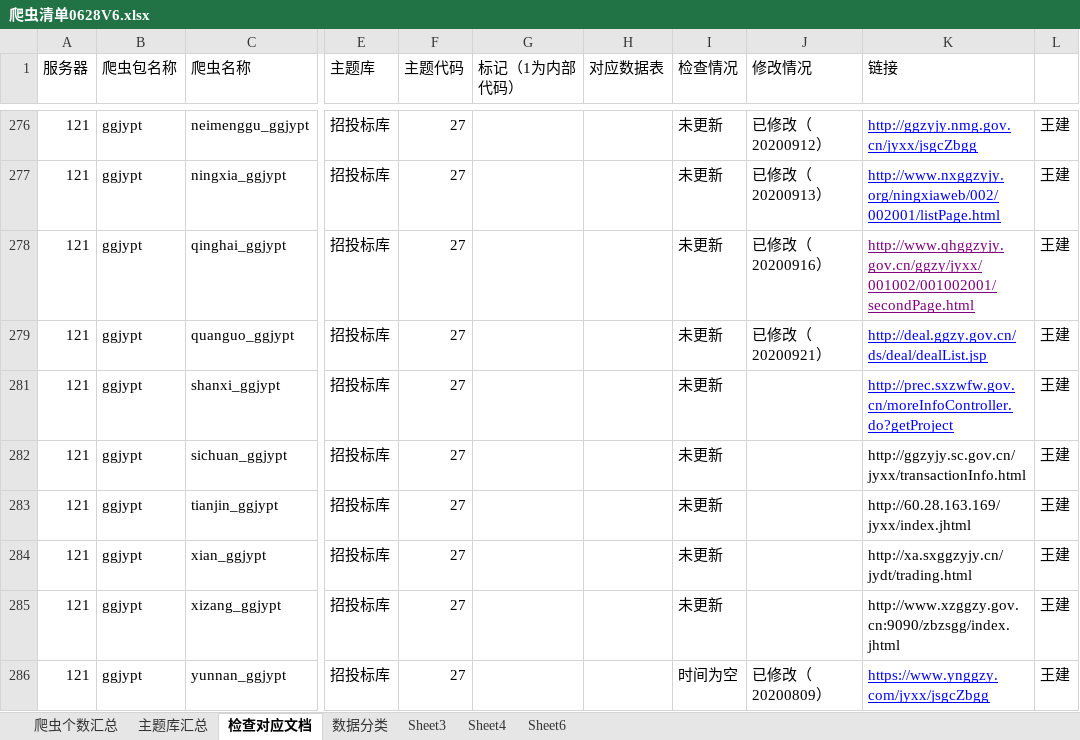
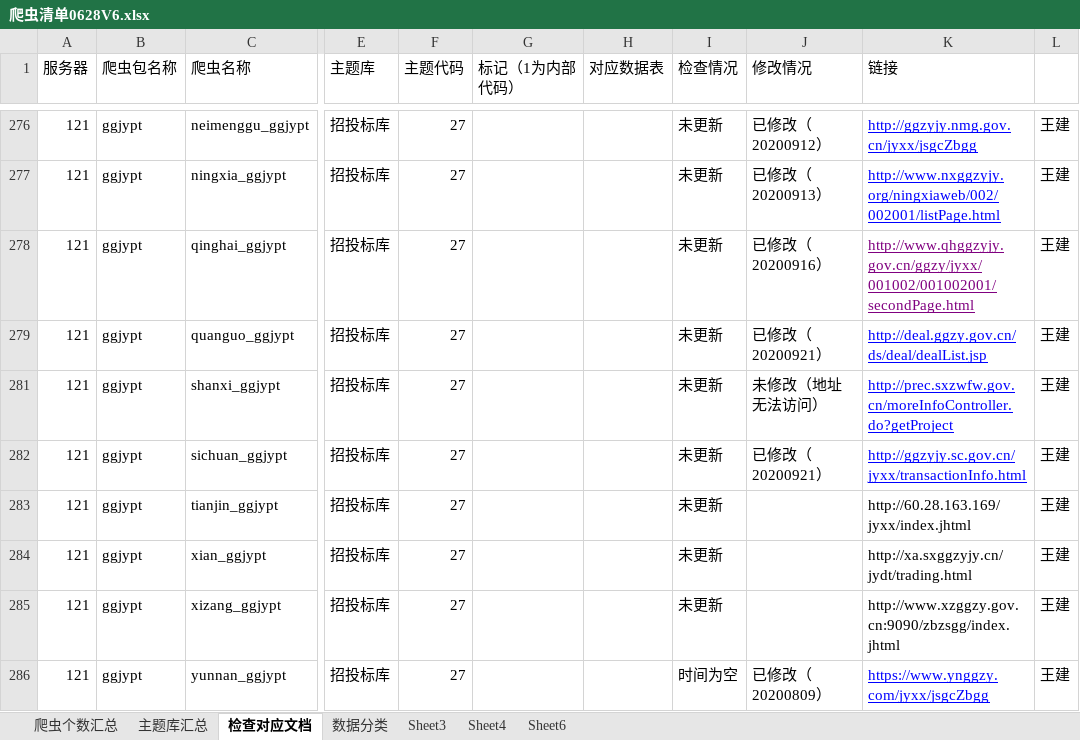
Before and after one commit to Yemeimei/xty_data_-collect, an Excel workbook: 爬虫清单0628V6.xlsx, sheet 检查对应文档, drawn as a sheet; only a part is shown, gaps mark what is left out; values as stored, in another font and other column widths than the file's, no borders; the diff names each change by its address in the sheet, - before the commit and + after, or states it on an @@ line.

Commit message:
修改

```diff
--- a/爬虫清单0628V6.xlsx (sheet 检查对应文档)
+++ b/爬虫清单0628V6.xlsx (sheet 检查对应文档)
-J281 (修改情况): (empty)
+J281 (修改情况): 未修改（地址无法访问）
-J282 (修改情况): (empty)
+J282 (修改情况): 已修改（20200921）
@@ K282 underline: off → on, text colour: black → #0000FF @@
```
